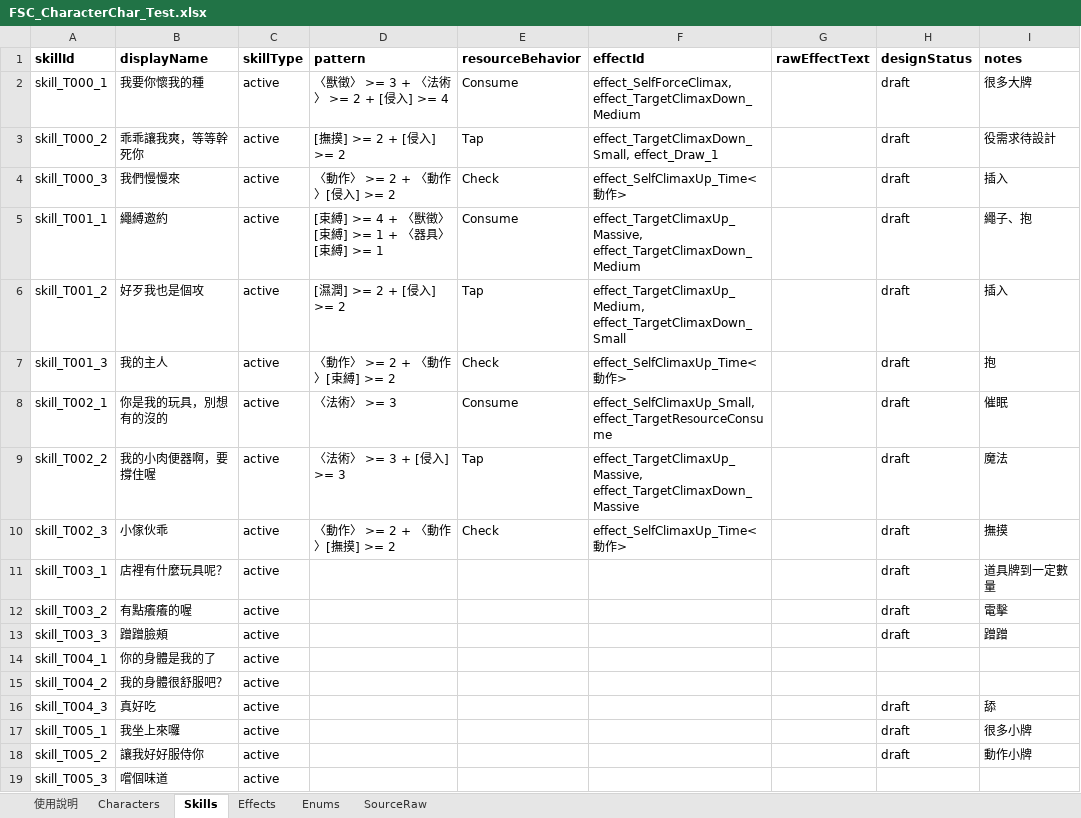
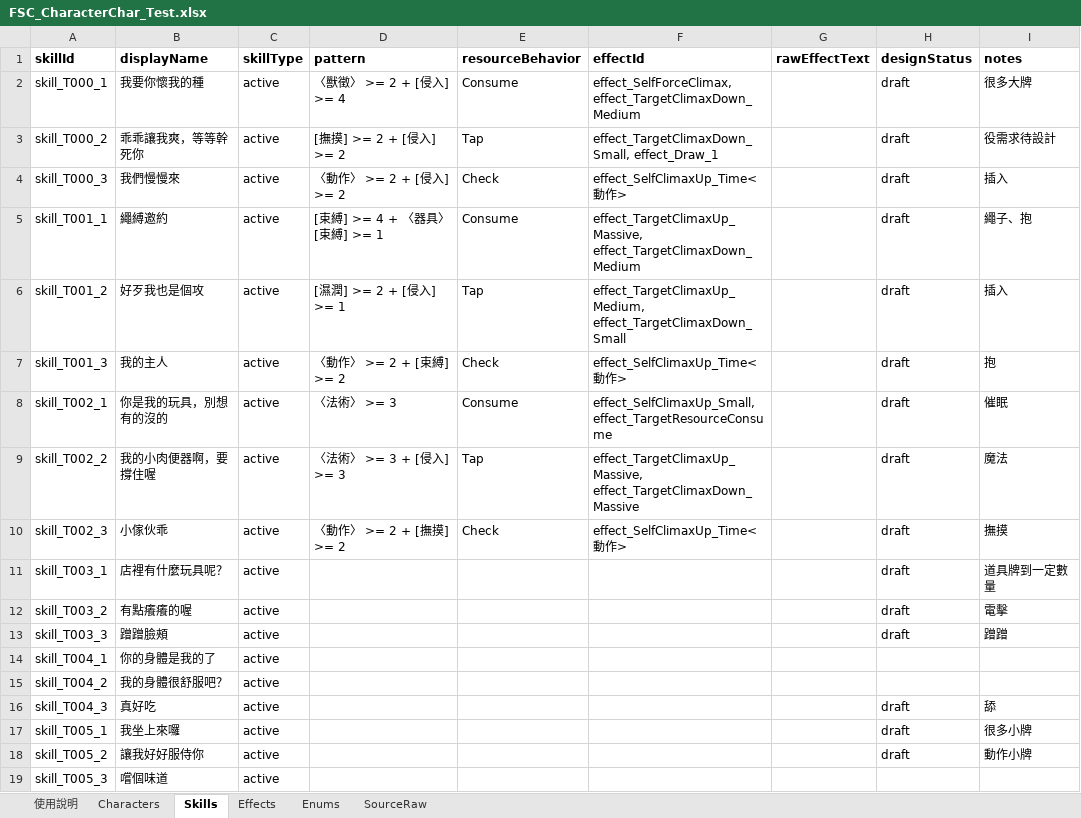
Before and after one commit to BCatw/FurrySocialTCG, an Excel workbook: Assets/Resources/FSC_CharacterChar_Test.xlsx, sheet Skills, drawn as a sheet; values as stored, in another font and other column widths than the file's, no borders; charts and pictures and table styles not drawn; the diff names each change by its address in the sheet, - before the commit and + after, or states it on an @@ line.

```diff
--- a/Assets/Resources/FSC_CharacterChar_Test.xlsx (sheet Skills)
+++ b/Assets/Resources/FSC_CharacterChar_Test.xlsx (sheet Skills)
-D2 (pattern): 〈獸徵〉 >= 3 + 〈法術〉 >= 2 + [侵入] >= 4
+D2 (pattern): 〈獸徵〉 >= 2 + [侵入] >= 4
-D4 (pattern): 〈動作〉 >= 2 + 〈動作〉[侵入] >= 2
+D4 (pattern): 〈動作〉 >= 2 + [侵入] >= 2
-D5 (pattern): [束縛] >= 4 + 〈獸徵〉[束縛] >= 1 + 〈器具〉[束縛] >= 1
+D5 (pattern): [束縛] >= 4 + 〈器具〉[束縛] >= 1
-D6 (pattern): [濕潤] >= 2 + [侵入] >= 2
+D6 (pattern): [濕潤] >= 2 + [侵入] >= 1
-D7 (pattern): 〈動作〉 >= 2 + 〈動作〉[束縛] >= 2
+D7 (pattern): 〈動作〉 >= 2 + [束縛] >= 2
-D10 (pattern): 〈動作〉 >= 2 + 〈動作〉[撫摸] >= 2
+D10 (pattern): 〈動作〉 >= 2 + [撫摸] >= 2
```
Also changed, not shown: sheet Effects, 8 other files.
